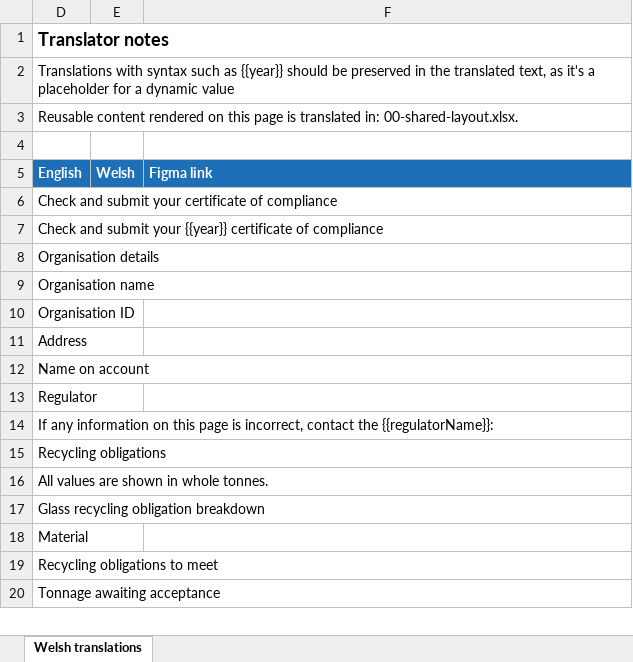
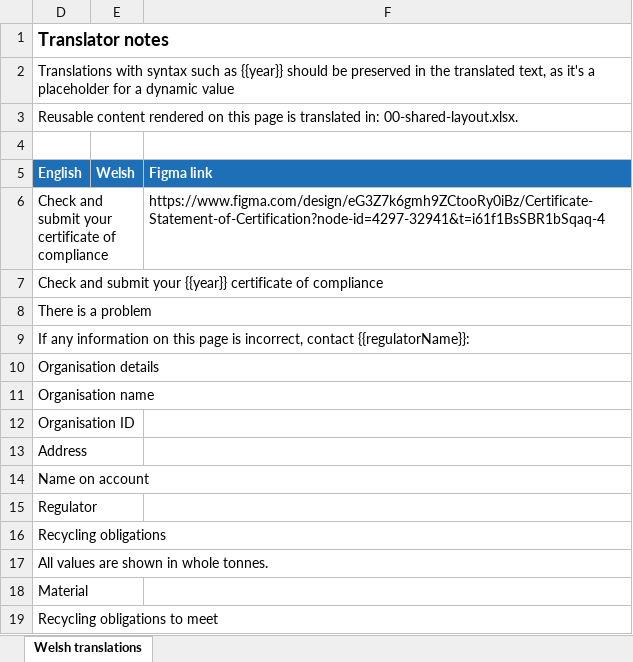
Before and after one commit to DEFRA/waste-obligations-frontend, an Excel workbook: translations/welsh-translations/xlsx/07-producer-certificate-submit.xlsx, sheet Welsh translations, drawn as a sheet; only a part is shown; the shorter side is filled out with more unchanged rows; values as stored, in another font and other column widths than the file's, no borders; removed rows and columns are numbered as before the commit, all else as after; the diff covers the shown part only; the diff names each change by its address in the sheet, - before the commit and + after, or states it on an @@ line.

```diff
--- a/translations/welsh-translations/xlsx/07-producer-certificate-submit.xlsx (sheet Welsh translations)
+++ b/translations/welsh-translations/xlsx/07-producer-certificate-submit.xlsx (sheet Welsh translations)
-F6 (Figma link): (empty)
+F6 (Figma link): https://www.figma.com/design/eG3Z7k6gmh9ZCtooRy0iBz/Certificate-Statement-of-Certification?node-id=4297-32941&t=i61f1BsSBR1bSqaq-4
+row 8: There is a problem
+row 9: If any information on this page is incorrect, contact {{regulatorName}}:
-row 14: If any information on this page is incorrect, contact the {{regulatorName}}:
@@ row 17 moved to row 24: Glass recycling obligation breakdown @@
```
Also changed, not shown: 10 moved rows elsewhere in this sheet, hidden cells, translations/welsh-translations/xlsx/06-producer-certificate-start.xlsx, translations/welsh-translations/xlsx/08-producer-certificate-view.xlsx, 42 other files.
